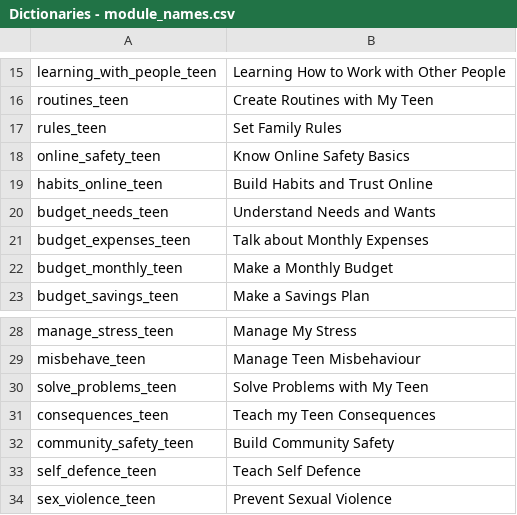
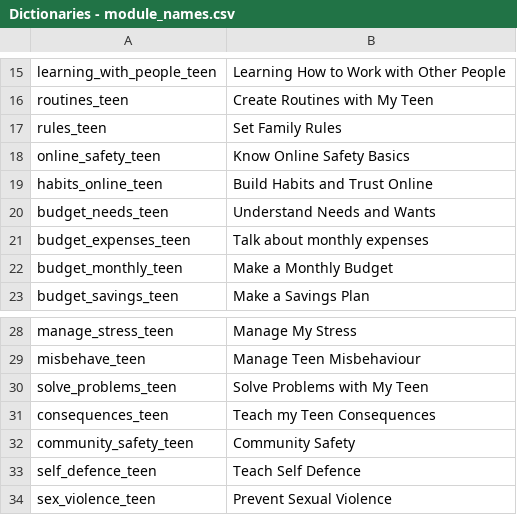
Before and after one commit to IDEMSInternational/plh-digital-content, a CSV file: translations/parent_text_v2/en/Dictionaries - module_names.csv, drawn as a sheet; only a part is shown, gaps mark what is left out.

Commit message:
Update source file Dictionaries - module_names.csv

```diff
--- a/translations/parent_text_v2/en/Dictionaries - module_names.csv
+++ b/translations/parent_text_v2/en/Dictionaries - module_names.csv
@@ -20,3 +20,3 @@ habits_online_teen,Build Habits and Trust Online
 budget_needs_teen,Understand Needs and Wants
-budget_expenses_teen,Talk about Monthly Expenses
+budget_expenses_teen,Talk about monthly expenses
 budget_monthly_teen,Make a Monthly Budget
@@ -31,3 +31,3 @@ solve_problems_teen,Solve Problems with My Teen
 consequences_teen,Teach my Teen Consequences
-community_safety_teen,Build Community Safety
+community_safety_teen,Community Safety
 self_defence_teen,Teach Self Defence
```
